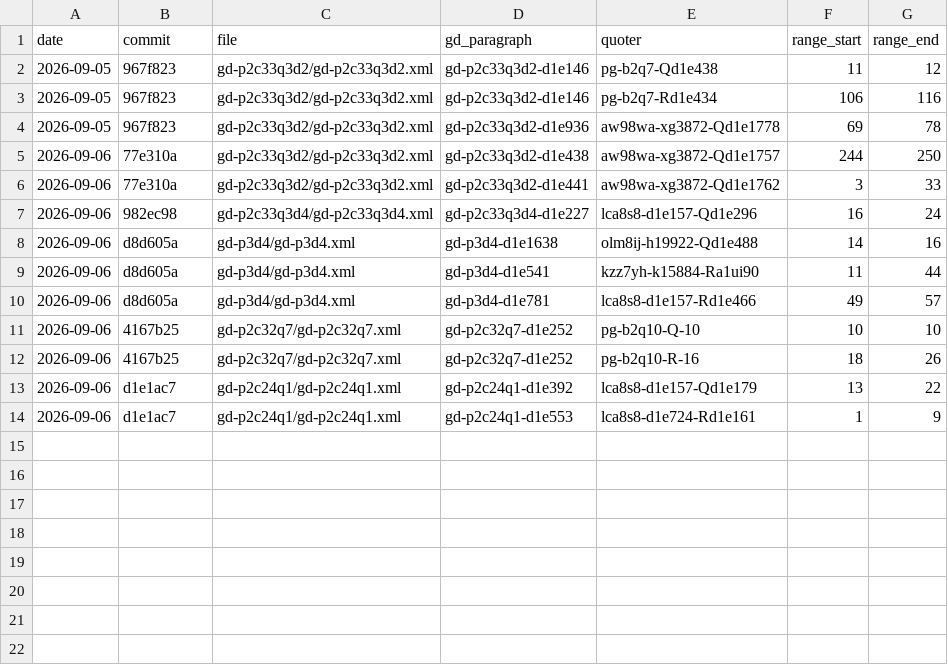
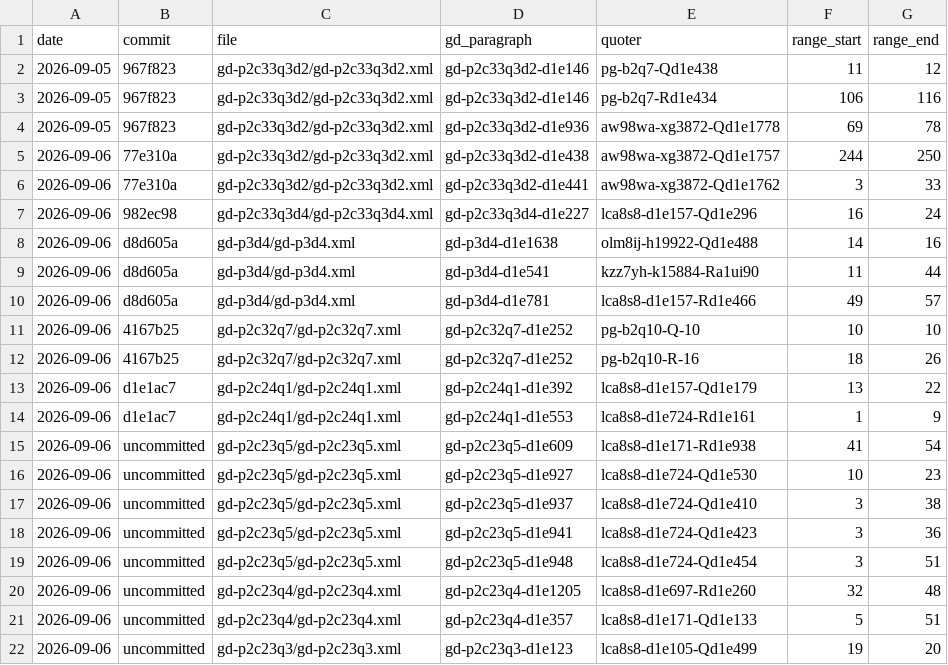
Before and after one commit to scta-texts/gratiandecretum, a CSV file: citation-impact-report.csv, drawn as a sheet; the diff names each change by its address in the sheet, - before the commit and + after, or states it on an @@ line.

```diff
--- a/citation-impact-report.csv
+++ b/citation-impact-report.csv
+row 15: 2026-09-06 | uncommitted | gd-p2c23q5/gd-p2c23q5.xml | gd-p2c23q5-d1e609 | lca8s8-d1e171-Rd1e938 | 41 | 54
+row 16: 2026-09-06 | uncommitted | gd-p2c23q5/gd-p2c23q5.xml | gd-p2c23q5-d1e927 | lca8s8-d1e724-Qd1e530 | 10 | 23
+row 17: 2026-09-06 | uncommitted | gd-p2c23q5/gd-p2c23q5.xml | gd-p2c23q5-d1e937 | lca8s8-d1e724-Qd1e410 | 3 | 38
+row 18: 2026-09-06 | uncommitted | gd-p2c23q5/gd-p2c23q5.xml | gd-p2c23q5-d1e941 | lca8s8-d1e724-Qd1e423 | 3 | 36
+row 19: 2026-09-06 | uncommitted | gd-p2c23q5/gd-p2c23q5.xml | gd-p2c23q5-d1e948 | lca8s8-d1e724-Qd1e454 | 3 | 51
+row 20: 2026-09-06 | uncommitted | gd-p2c23q4/gd-p2c23q4.xml | gd-p2c23q4-d1e1205 | lca8s8-d1e697-Rd1e260 | 32 | 48
+row 21: 2026-09-06 | uncommitted | gd-p2c23q4/gd-p2c23q4.xml | gd-p2c23q4-d1e357 | lca8s8-d1e171-Qd1e133 | 5 | 51
+row 22: 2026-09-06 | uncommitted | gd-p2c23q3/gd-p2c23q3.xml | gd-p2c23q3-d1e123 | lca8s8-d1e105-Qd1e499 | 19 | 20
```
Also changed, not shown: 15 other files.
